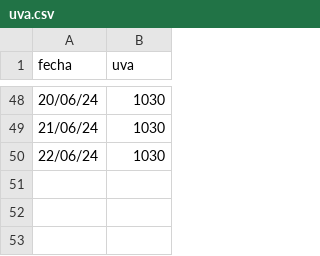
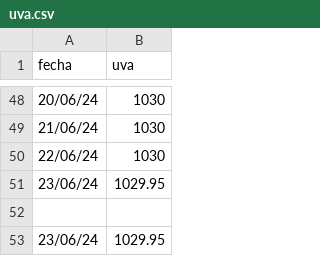
Before and after one commit to mcasber/machine_lineal, a CSV file: files/uva.csv, drawn as a sheet; only a part is shown, gaps mark what is left out.

```diff
--- a/files/uva.csv
+++ b/files/uva.csv
@@ -50 +50,4 @@ fecha,uva
 22/06/24,1030
+23/06/24,1029.95
+
+23/06/24,1029.95
```
Also changed, not shown: files/datos.csv, 6 other files.
